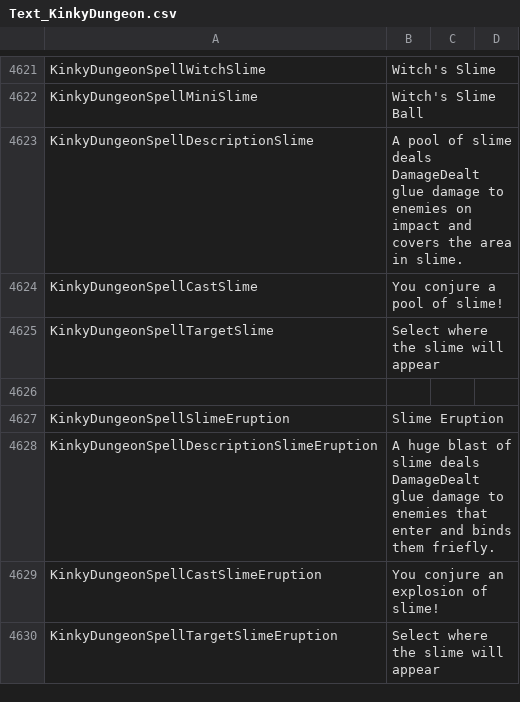
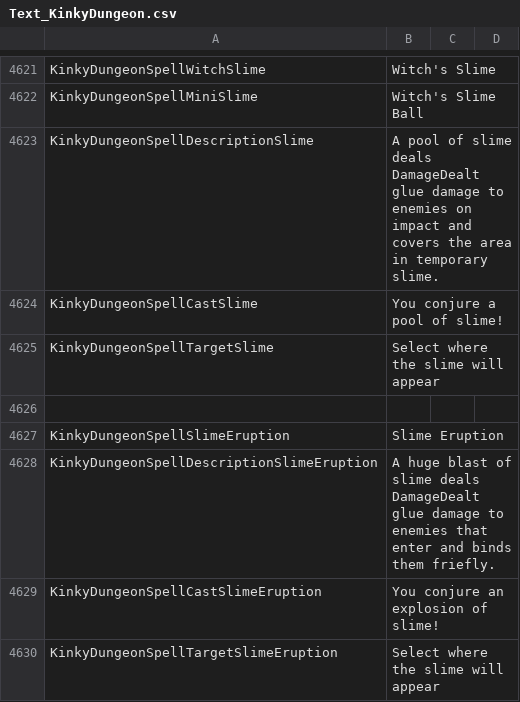
Before and after one commit to Ada18980/KinkiestDungeon, a CSV file: Screens/MiniGame/KinkyDungeon/Text_KinkyDungeon.csv, drawn as a sheet; only a part is shown, gaps mark what is left out.

Commit message:
Fix some projectile and slime interactions, slime blast lasts longer

```diff
--- a/Screens/MiniGame/KinkyDungeon/Text_KinkyDungeon.csv
+++ b/Screens/MiniGame/KinkyDungeon/Text_KinkyDungeon.csv
@@ -4622,3 +4622,3 @@ KinkyDungeonSpellWitchSlime,Witch's Slime
 KinkyDungeonSpellMiniSlime,Witch's Slime Ball
-KinkyDungeonSpellDescriptionSlime,A pool of slime deals DamageDealt glue damage to enemies on impact and covers the area in slime.
+KinkyDungeonSpellDescriptionSlime,A pool of slime deals DamageDealt glue damage to enemies on impact and covers the area in temporary slime.
 KinkyDungeonSpellCastSlime,You conjure a pool of slime!
```
Also changed, not shown: 3 other files.
